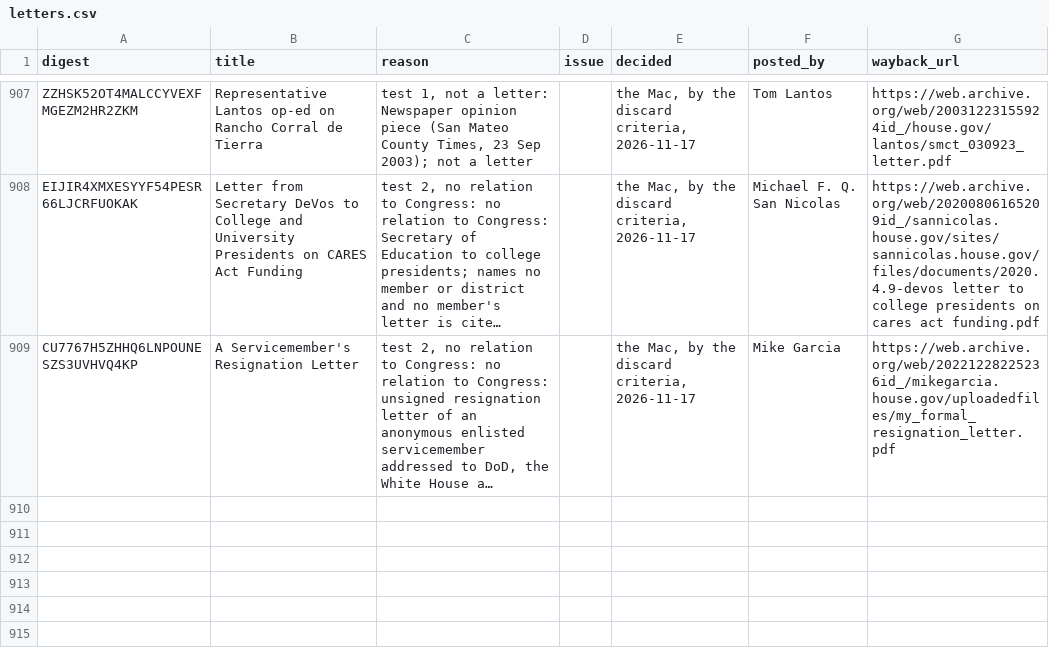
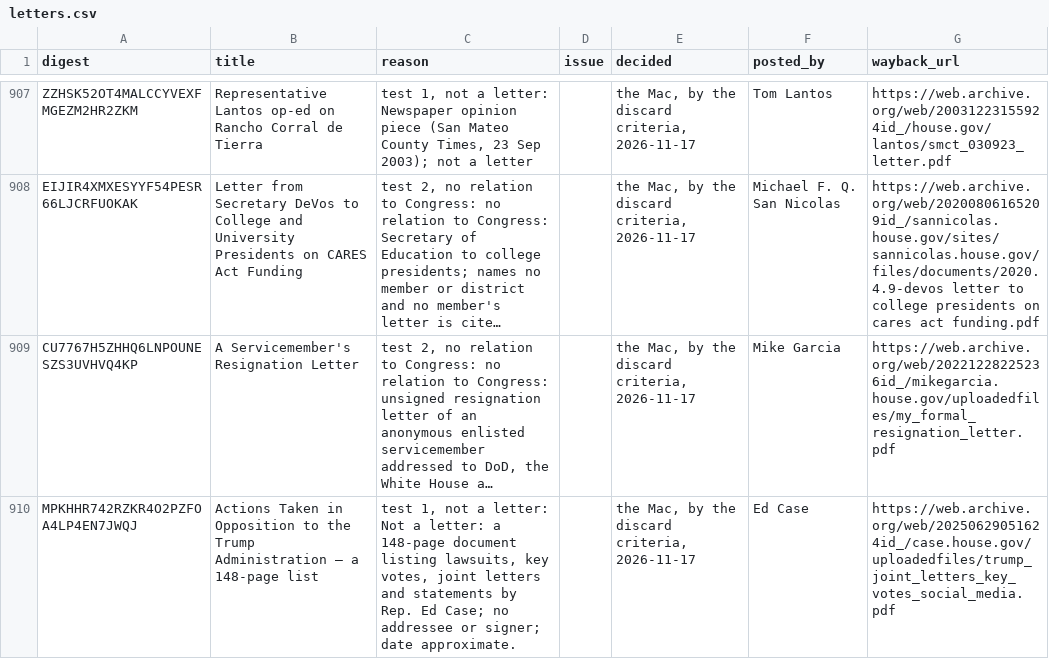
Before and after one commit to Robin-IA/Congressional-Letters-Dev, a CSV file: letters-discarded/letters.csv, drawn as a sheet; only a part is shown, gaps mark what is left out; long unchanged cells end in …; the diff names each change by its address in the sheet, - before the commit and + after, or states it on an @@ line.

```diff
--- a/letters-discarded/letters.csv
+++ b/letters-discarded/letters.csv
+row 910: MPKHHR742RZKR4O2PZFOA4LP4EN7JWQJ | Actions Taken in Opposition to the Trump Administration — a 148-page list | test 1, not a letter: Not a letter: a 148-page document listing lawsuits, key votes, joint letters and statements by Rep. Ed Case; no addressee or signer; date approximate. |  | the Mac, by the discard criteria, 2026-11-17 | Ed Case | https://web.archive.org/web/20250629051624id_/case.house.gov/uploadedfiles/trump_joint_letters_key_votes_social_media.pdf
```
Also changed, not shown: vocabulary/letter-direction.csv, 7 other files.
